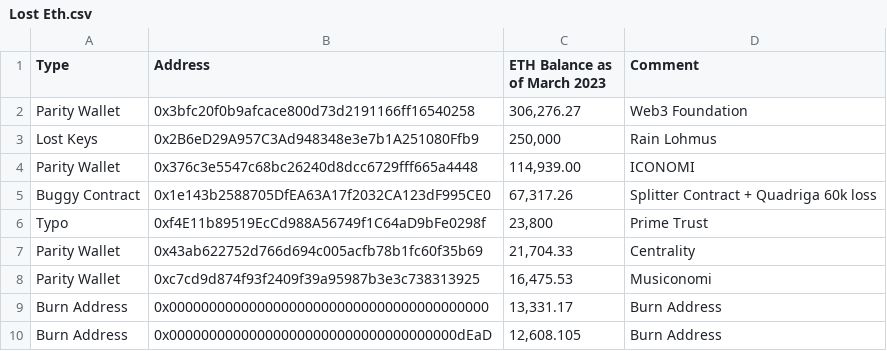
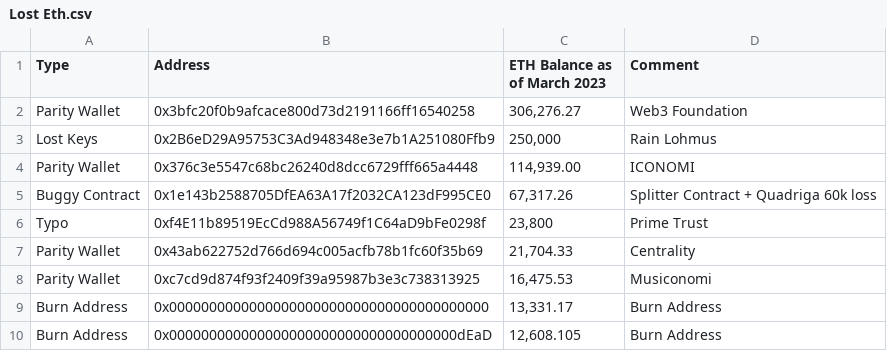
Before and after one commit to jconorgrogan/Lost-ETH, a CSV file: Lost Eth.csv, drawn as a sheet; only a part is shown; the diff names each change by its address in the sheet, - before the commit and + after, or states it on an @@ line.

Commit message:
Rain Lohmus wallet correction & removed whitespaces
Added correct wallet address for Rain Lohmus - https://etherscan.io/address/0x2b6ed29a95753c3ad948348e3e7b1a251080ffb9

Removed whitespaces

```diff
--- a/Lost Eth.csv
+++ b/Lost Eth.csv
-B3 (Address): 0x2B6eD29A957C3Ad948348e3e7b1A251080Ffb9
+B3 (Address): 0x2B6eD29A95753C3Ad948348e3e7b1A251080Ffb9
```
